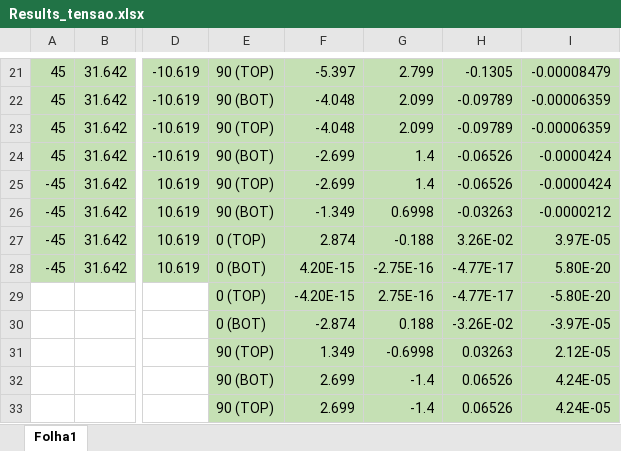
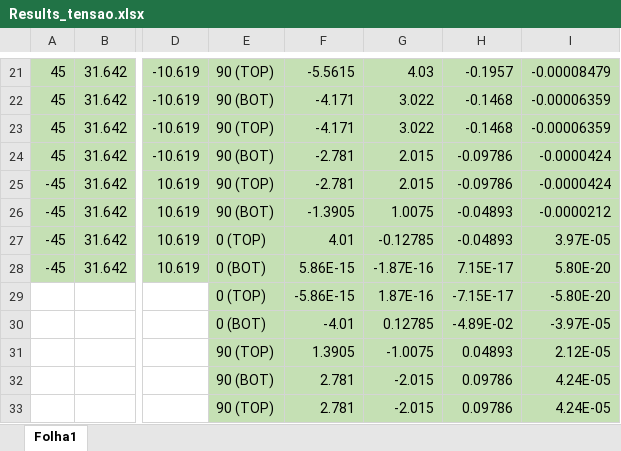
Before and after one commit to Francisco-24/MCL, an Excel workbook: Projeto 2 - parte 2/Results_tensao.xlsx, sheet Folha1, drawn as a sheet; only a part is shown, gaps mark what is left out; values as stored, in another font and other column widths than the file's, no borders; the diff covers the shown part only; the diff names each change by its address in the sheet, - before the commit and + after, or states it on an @@ line.

Commit message:
results finais

```diff
--- a/Projeto 2 - parte 2/Results_tensao.xlsx (sheet Folha1)
+++ b/Projeto 2 - parte 2/Results_tensao.xlsx (sheet Folha1)
-F21: -5.397
+F21: -5.5615
-G21: 2.799
+G21: 4.03
-H21: -0.1305
+H21: -0.1957
-F22:F23: -4.048
+F22:F23: -4.171
-G22:G23: 2.099
+G22:G23: 3.022
-H22:H23: -0.09789
+H22:H23: -0.1468
-F24:F25: -2.699
+F24:F25: -2.781
-G24:G25: 1.4
+G24:G25: 2.015
-H24:H25: -0.06526
+H24:H25: -0.09786
-F26: -1.349
+F26: -1.3905
-G26: 0.6998
+G26: 1.0075
-H26: -0.03263
+H26: -0.04893
-F27: 2.874
+F27: 4.01
-G27: -0.188
+G27: -0.12785
-H27: 3.26E-02
+H27: -0.04893
-F28: 4.20E-15
+F28: 5.86E-15
-G28: -2.75E-16
+G28: -1.87E-16
-H28: -4.77E-17
+H28: 7.15E-17
-F29: -4.20E-15
+F29: -5.86E-15
-G29: 2.75E-16
+G29: 1.87E-16
-H29: -4.77E-17
+H29: -7.15E-17
-F30: -2.874
+F30: -4.01
-G30: 0.188
+G30: 0.12785
-H30: -3.26E-02
+H30: -4.89E-02
-F31: 1.349
+F31: 1.3905
-G31: -0.6998
+G31: -1.0075
-H31: 0.03263
+H31: 0.04893
-F32:F33: 2.699
+F32:F33: 2.781
-G32:G33: -1.4
+G32:G33: -2.015
-H32:H33: 0.06526
+H32:H33: 0.09786
```
Also changed, not shown: 105 edited cells elsewhere in this sheet, 1 other file.
